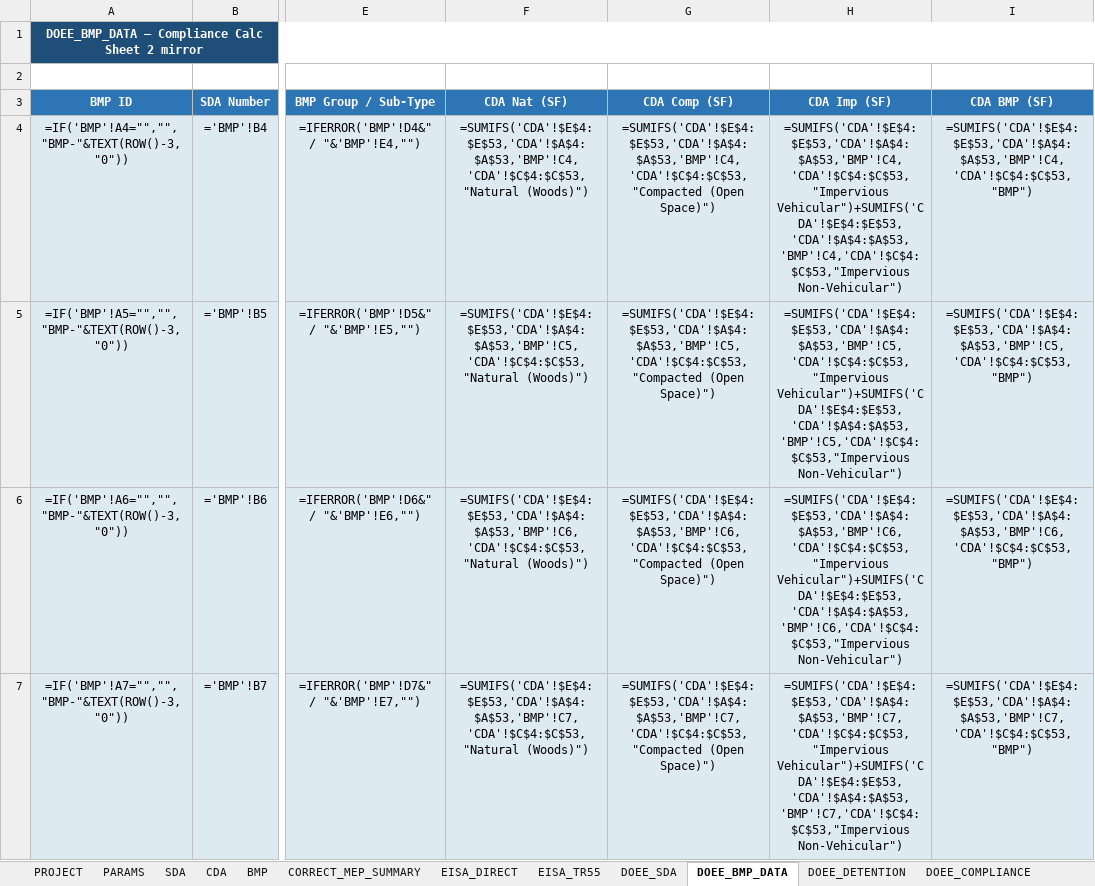
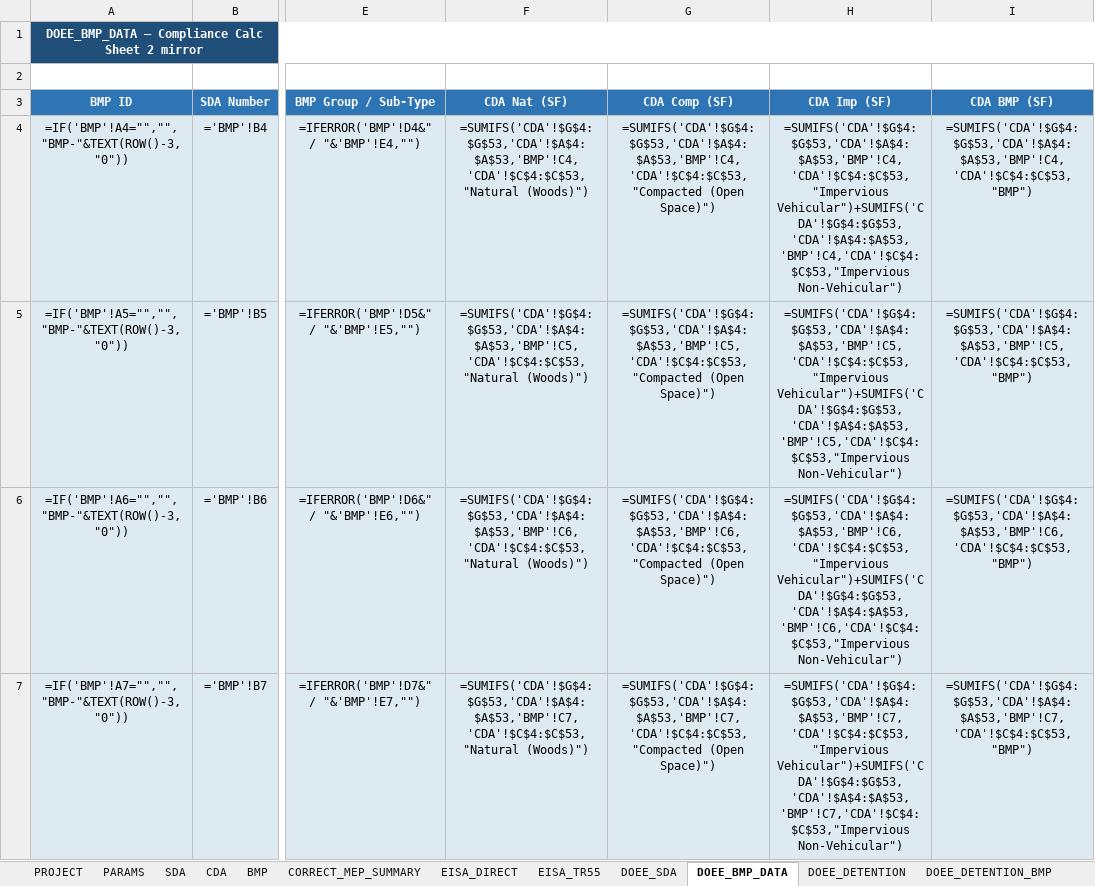
Before and after one commit to khnguyen88/ddot_doee_swm_guidelines_2026_v1, an Excel workbook: SW_Required_Provided_DOEE_EISA438_SAMPLE_MinnesotaAve.xlsx, sheet DOEE_BMP_DATA, drawn as a sheet; only a part is shown, gaps mark what is left out; values as stored, in another font and other column widths than the file's, no borders; formulas without a stored value are shown as written; the diff covers the shown part only; the diff names each change by its address in the sheet, - before the commit and + after, or states it on an @@ line.

```diff
--- a/SW_Required_Provided_DOEE_EISA438_SAMPLE_MinnesotaAve.xlsx (sheet DOEE_BMP_DATA)
+++ b/SW_Required_Provided_DOEE_EISA438_SAMPLE_MinnesotaAve.xlsx (sheet DOEE_BMP_DATA)
+sheet tab: DOEE_DETENTION_BMP
-F4 (CDA Nat (SF)): =SUMIFS('CDA'!$E$4:$E$53,'CDA'!$A$4:$A$53,'BMP'!C4,'CDA'!$C$4:$C$53,"Natural (Woods)")
+F4 (CDA Nat (SF)): =SUMIFS('CDA'!$G$4:$G$53,'CDA'!$A$4:$A$53,'BMP'!C4,'CDA'!$C$4:$C$53,"Natural (Woods)")
-G4 (CDA Comp (SF)): =SUMIFS('CDA'!$E$4:$E$53,'CDA'!$A$4:$A$53,'BMP'!C4,'CDA'!$C$4:$C$53,"Compacted (Open Space)")
+G4 (CDA Comp (SF)): =SUMIFS('CDA'!$G$4:$G$53,'CDA'!$A$4:$A$53,'BMP'!C4,'CDA'!$C$4:$C$53,"Compacted (Open Space)")
-H4 (CDA Imp (SF)): =SUMIFS('CDA'!$E$4:$E$53,'CDA'!$A$4:$A$53,'BMP'!C4,'CDA'!$C$4:$C$53,"Impervious Vehicular")+SUMIFS('CDA'!$E$4:$E$53,'CDA'!$A$4:$A$53,'BMP'!C4,'CDA'!$C$4:$C$53,"Impervious Non-Vehicular")
+H4 (CDA Imp (SF)): =SUMIFS('CDA'!$G$4:$G$53,'CDA'!$A$4:$A$53,'BMP'!C4,'CDA'!$C$4:$C$53,"Impervious Vehicular")+SUMIFS('CDA'!$G$4:$G$53,'CDA'!$A$4:$A$53,'BMP'!C4,'CDA'!$C$4:$C$53,"Impervious Non-Vehicular")
-I4 (CDA BMP (SF)): =SUMIFS('CDA'!$E$4:$E$53,'CDA'!$A$4:$A$53,'BMP'!C4,'CDA'!$C$4:$C$53,"BMP")
+I4 (CDA BMP (SF)): =SUMIFS('CDA'!$G$4:$G$53,'CDA'!$A$4:$A$53,'BMP'!C4,'CDA'!$C$4:$C$53,"BMP")
-F5 (CDA Nat (SF)): =SUMIFS('CDA'!$E$4:$E$53,'CDA'!$A$4:$A$53,'BMP'!C5,'CDA'!$C$4:$C$53,"Natural (Woods)")
+F5 (CDA Nat (SF)): =SUMIFS('CDA'!$G$4:$G$53,'CDA'!$A$4:$A$53,'BMP'!C5,'CDA'!$C$4:$C$53,"Natural (Woods)")
-G5 (CDA Comp (SF)): =SUMIFS('CDA'!$E$4:$E$53,'CDA'!$A$4:$A$53,'BMP'!C5,'CDA'!$C$4:$C$53,"Compacted (Open Space)")
+G5 (CDA Comp (SF)): =SUMIFS('CDA'!$G$4:$G$53,'CDA'!$A$4:$A$53,'BMP'!C5,'CDA'!$C$4:$C$53,"Compacted (Open Space)")
-H5 (CDA Imp (SF)): =SUMIFS('CDA'!$E$4:$E$53,'CDA'!$A$4:$A$53,'BMP'!C5,'CDA'!$C$4:$C$53,"Impervious Vehicular")+SUMIFS('CDA'!$E$4:$E$53,'CDA'!$A$4:$A$53,'BMP'!C5,'CDA'!$C$4:$C$53,"Impervious Non-Vehicular")
+H5 (CDA Imp (SF)): =SUMIFS('CDA'!$G$4:$G$53,'CDA'!$A$4:$A$53,'BMP'!C5,'CDA'!$C$4:$C$53,"Impervious Vehicular")+SUMIFS('CDA'!$G$4:$G$53,'CDA'!$A$4:$A$53,'BMP'!C5,'CDA'!$C$4:$C$53,"Impervious Non-Vehicular")
-I5 (CDA BMP (SF)): =SUMIFS('CDA'!$E$4:$E$53,'CDA'!$A$4:$A$53,'BMP'!C5,'CDA'!$C$4:$C$53,"BMP")
+I5 (CDA BMP (SF)): =SUMIFS('CDA'!$G$4:$G$53,'CDA'!$A$4:$A$53,'BMP'!C5,'CDA'!$C$4:$C$53,"BMP")
-F6 (CDA Nat (SF)): =SUMIFS('CDA'!$E$4:$E$53,'CDA'!$A$4:$A$53,'BMP'!C6,'CDA'!$C$4:$C$53,"Natural (Woods)")
+F6 (CDA Nat (SF)): =SUMIFS('CDA'!$G$4:$G$53,'CDA'!$A$4:$A$53,'BMP'!C6,'CDA'!$C$4:$C$53,"Natural (Woods)")
-G6 (CDA Comp (SF)): =SUMIFS('CDA'!$E$4:$E$53,'CDA'!$A$4:$A$53,'BMP'!C6,'CDA'!$C$4:$C$53,"Compacted (Open Space)")
+G6 (CDA Comp (SF)): =SUMIFS('CDA'!$G$4:$G$53,'CDA'!$A$4:$A$53,'BMP'!C6,'CDA'!$C$4:$C$53,"Compacted (Open Space)")
-H6 (CDA Imp (SF)): =SUMIFS('CDA'!$E$4:$E$53,'CDA'!$A$4:$A$53,'BMP'!C6,'CDA'!$C$4:$C$53,"Impervious Vehicular")+SUMIFS('CDA'!$E$4:$E$53,'CDA'!$A$4:$A$53,'BMP'!C6,'CDA'!$C$4:$C$53,"Impervious Non-Vehicular")
+H6 (CDA Imp (SF)): =SUMIFS('CDA'!$G$4:$G$53,'CDA'!$A$4:$A$53,'BMP'!C6,'CDA'!$C$4:$C$53,"Impervious Vehicular")+SUMIFS('CDA'!$G$4:$G$53,'CDA'!$A$4:$A$53,'BMP'!C6,'CDA'!$C$4:$C$53,"Impervious Non-Vehicular")
-I6 (CDA BMP (SF)): =SUMIFS('CDA'!$E$4:$E$53,'CDA'!$A$4:$A$53,'BMP'!C6,'CDA'!$C$4:$C$53,"BMP")
+I6 (CDA BMP (SF)): =SUMIFS('CDA'!$G$4:$G$53,'CDA'!$A$4:$A$53,'BMP'!C6,'CDA'!$C$4:$C$53,"BMP")
-F7 (CDA Nat (SF)): =SUMIFS('CDA'!$E$4:$E$53,'CDA'!$A$4:$A$53,'BMP'!C7,'CDA'!$C$4:$C$53,"Natural (Woods)")
+F7 (CDA Nat (SF)): =SUMIFS('CDA'!$G$4:$G$53,'CDA'!$A$4:$A$53,'BMP'!C7,'CDA'!$C$4:$C$53,"Natural (Woods)")
-G7 (CDA Comp (SF)): =SUMIFS('CDA'!$E$4:$E$53,'CDA'!$A$4:$A$53,'BMP'!C7,'CDA'!$C$4:$C$53,"Compacted (Open Space)")
+G7 (CDA Comp (SF)): =SUMIFS('CDA'!$G$4:$G$53,'CDA'!$A$4:$A$53,'BMP'!C7,'CDA'!$C$4:$C$53,"Compacted (Open Space)")
-H7 (CDA Imp (SF)): =SUMIFS('CDA'!$E$4:$E$53,'CDA'!$A$4:$A$53,'BMP'!C7,'CDA'!$C$4:$C$53,"Impervious Vehicular")+SUMIFS('CDA'!$E$4:$E$53,'CDA'!$A$4:$A$53,'BMP'!C7,'CDA'!$C$4:$C$53,"Impervious Non-Vehicular")
+H7 (CDA Imp (SF)): =SUMIFS('CDA'!$G$4:$G$53,'CDA'!$A$4:$A$53,'BMP'!C7,'CDA'!$C$4:$C$53,"Impervious Vehicular")+SUMIFS('CDA'!$G$4:$G$53,'CDA'!$A$4:$A$53,'BMP'!C7,'CDA'!$C$4:$C$53,"Impervious Non-Vehicular")
-I7 (CDA BMP (SF)): =SUMIFS('CDA'!$E$4:$E$53,'CDA'!$A$4:$A$53,'BMP'!C7,'CDA'!$C$4:$C$53,"BMP")
+I7 (CDA BMP (SF)): =SUMIFS('CDA'!$G$4:$G$53,'CDA'!$A$4:$A$53,'BMP'!C7,'CDA'!$C$4:$C$53,"BMP")
```
Also changed, not shown: 184 edited cells elsewhere in this sheet, sheet BMP, sheet CDA, sheet CORRECT_MEP_SUMMARY, sheet SDA, sheet DOEE_DETENTION, 1 other file.
